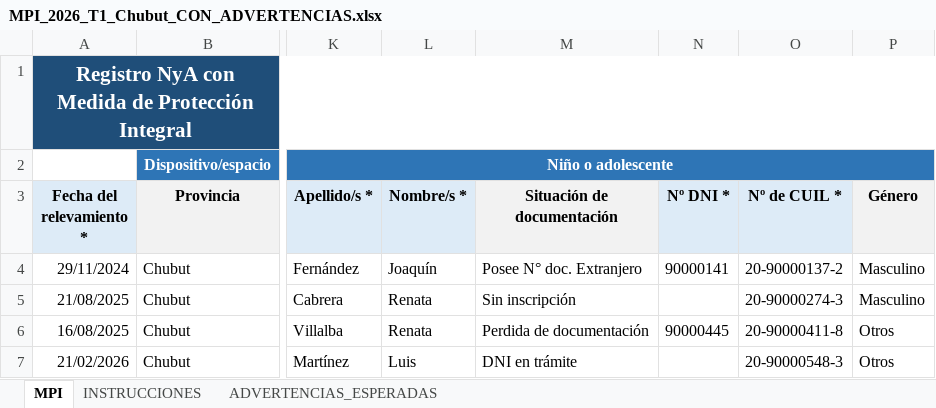
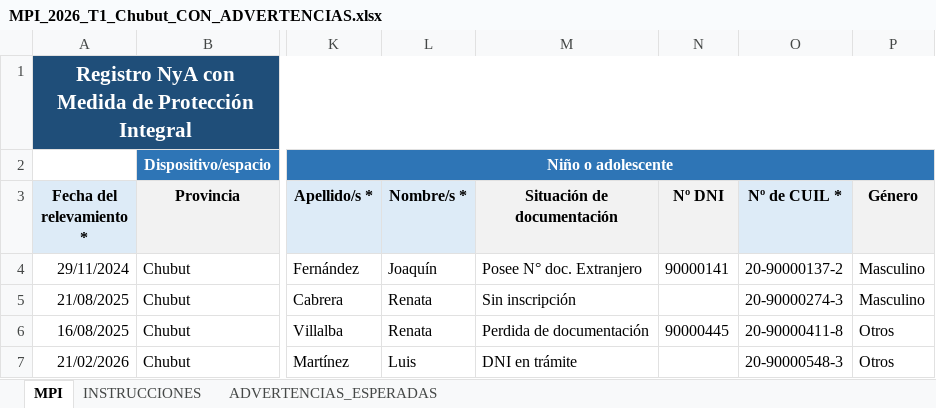
Before and after one commit to dsocial118/Modulo-de-Importaciones-Recurrentes, an Excel workbook: runac/demo/MPI_2026_T1_Chubut_CON_ADVERTENCIAS.xlsx, sheet MPI, drawn as a sheet; only a part is shown, gaps mark what is left out; values as stored, in another font and other column widths than the file's, no borders; the diff names each change by its address in the sheet, - before the commit and + after, or states it on an @@ line.

```diff
--- a/runac/demo/MPI_2026_T1_Chubut_CON_ADVERTENCIAS.xlsx (sheet MPI)
+++ b/runac/demo/MPI_2026_T1_Chubut_CON_ADVERTENCIAS.xlsx (sheet MPI)
-N3: Nº DNI *
+N3: Nº DNI
```
Also changed, not shown: sheet INSTRUCCIONES, runac/demo/DISP_PENAL_2026_T1_Chubut_CON_ADVERTENCIAS.xlsx, runac/demo/DISP_SCP_2026_T1_Chubut_CON_ADVERTENCIAS.xlsx, 2 other files.
